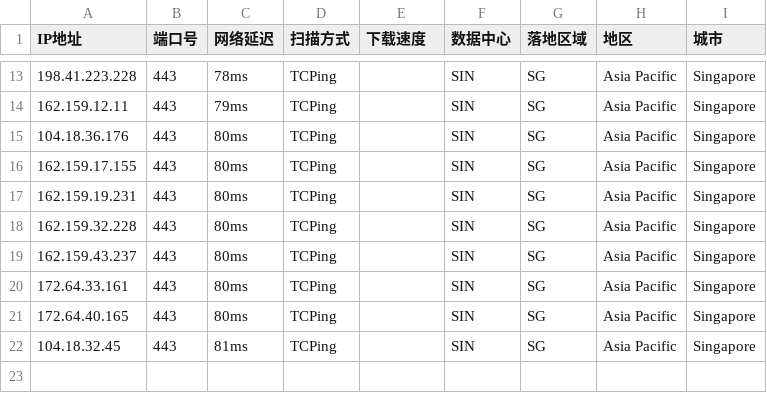
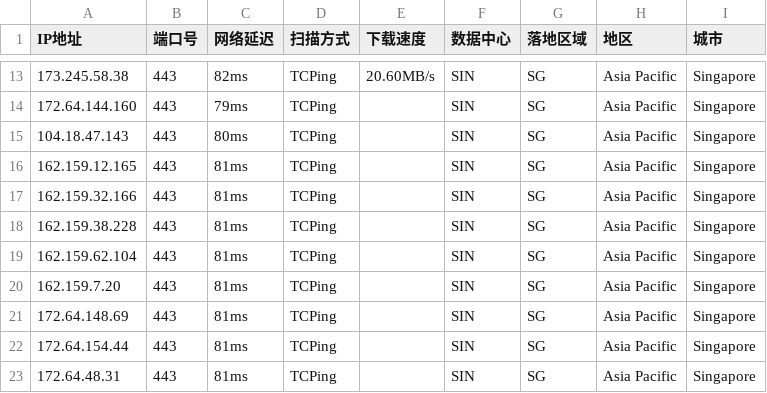
Before and after one commit to aihddelyy/Cloudflare_ips, a CSV file: CF.csv, drawn as a sheet; only a part is shown, gaps mark what is left out; the diff covers the shown part only.

```diff
--- a/CF.csv
+++ b/CF.csv
@@ -13,10 +13,11 @@
-198.41.223.228,443,78ms,TCPing,,SIN,SG,Asia Pacific,Singapore
-162.159.12.11,443,79ms,TCPing,,SIN,SG,Asia Pacific,Singapore
-104.18.36.176,443,80ms,TCPing,,SIN,SG,Asia Pacific,Singapore
-162.159.17.155,443,80ms,TCPing,,SIN,SG,Asia Pacific,Singapore
-162.159.19.231,443,80ms,TCPing,,SIN,SG,Asia Pacific,Singapore
-162.159.32.228,443,80ms,TCPing,,SIN,SG,Asia Pacific,Singapore
-162.159.43.237,443,80ms,TCPing,,SIN,SG,Asia Pacific,Singapore
-172.64.33.161,443,80ms,TCPing,,SIN,SG,Asia Pacific,Singapore
-172.64.40.165,443,80ms,TCPing,,SIN,SG,Asia Pacific,Singapore
-104.18.32.45,443,81ms,TCPing,,SIN,SG,Asia Pacific,Singapore
+173.245.58.38,443,82ms,TCPing,20.60MB/s,SIN,SG,Asia Pacific,Singapore
+172.64.144.160,443,79ms,TCPing,,SIN,SG,Asia Pacific,Singapore
+104.18.47.143,443,80ms,TCPing,,SIN,SG,Asia Pacific,Singapore
+162.159.12.165,443,81ms,TCPing,,SIN,SG,Asia Pacific,Singapore
+162.159.32.166,443,81ms,TCPing,,SIN,SG,Asia Pacific,Singapore
+162.159.38.228,443,81ms,TCPing,,SIN,SG,Asia Pacific,Singapore
+162.159.62.104,443,81ms,TCPing,,SIN,SG,Asia Pacific,Singapore
+162.159.7.20,443,81ms,TCPing,,SIN,SG,Asia Pacific,Singapore
+172.64.148.69,443,81ms,TCPing,,SIN,SG,Asia Pacific,Singapore
+172.64.154.44,443,81ms,TCPing,,SIN,SG,Asia Pacific,Singapore
+172.64.48.31,443,81ms,TCPing,,SIN,SG,Asia Pacific,Singapore
```
Also changed, not shown: 1 added row, 1 removed row and 28 edited cells elsewhere in this file, JP.csv, KR.csv, 8 other files.
